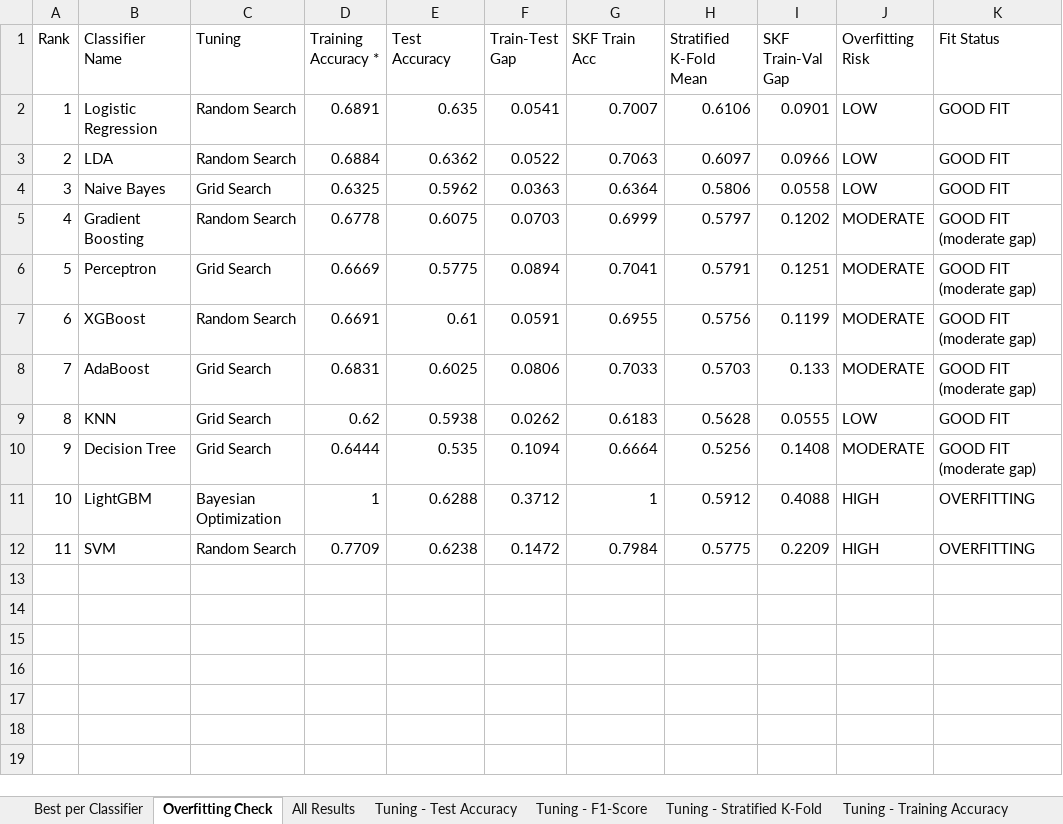
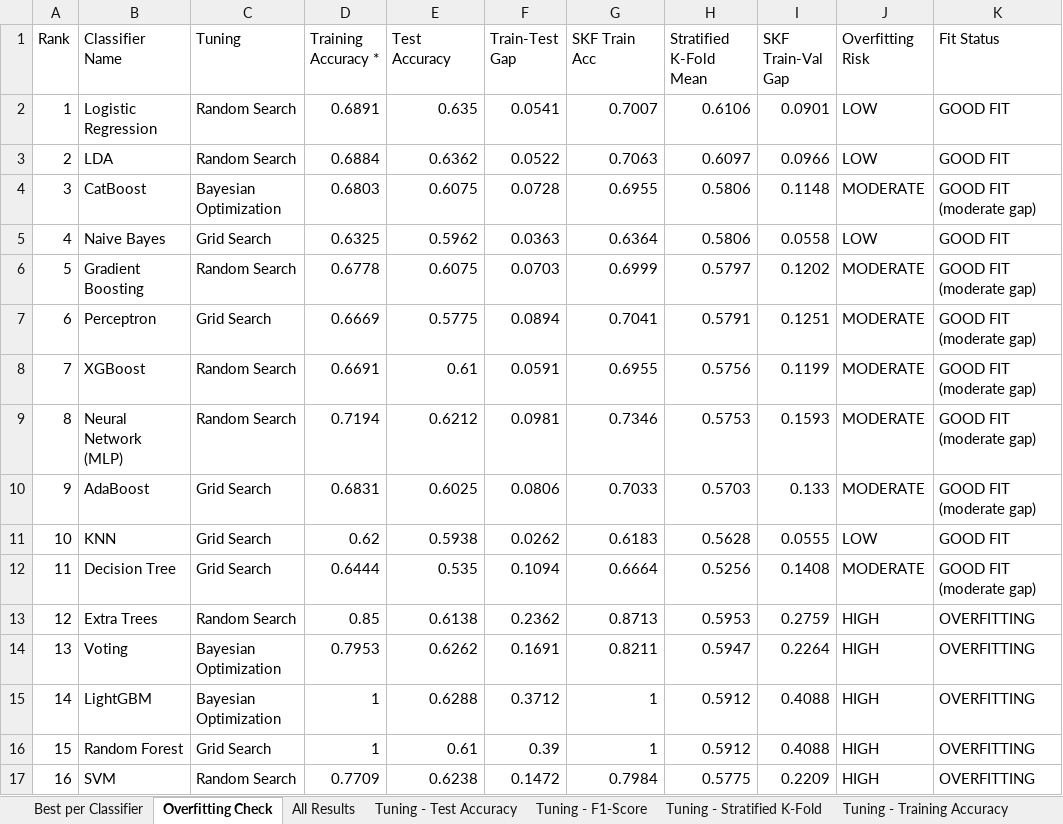
Before and after one commit to LukViper/Factual-and-Non-Factual-Data-, an Excel workbook: results_full/4k/bert/results_bert.xlsx, sheet Overfitting Check, drawn as a sheet; values as stored, in another font and other column widths than the file's, no borders; addresses are those after the commit; the diff names each change by its address in the sheet, - before the commit and + after, or states it on an @@ line.

```diff
--- a/results_full/4k/bert/results_bert.xlsx (sheet Overfitting Check)
+++ b/results_full/4k/bert/results_bert.xlsx (sheet Overfitting Check)
+row 4: 3 | CatBoost | Bayesian Optimization | 0.6803 | 0.6075 | 0.0728 | 0.6955 | 0.5806 | 0.1148 | MODERATE | GOOD FIT (moderate gap)
@@ column A (Rank) renumbered from row 5 down @@
+row 9: 8 | Neural Network (MLP) | Random Search | 0.7194 | 0.6212 | 0.0981 | 0.7346 | 0.5753 | 0.1593 | MODERATE | GOOD FIT (moderate gap)
+row 13: 12 | Extra Trees | Random Search | 0.85 | 0.6138 | 0.2362 | 0.8713 | 0.5953 | 0.2759 | HIGH | OVERFITTING
+row 14: 13 | Voting | Bayesian Optimization | 0.7953 | 0.6262 | 0.1691 | 0.8211 | 0.5947 | 0.2264 | HIGH | OVERFITTING
+row 16: 15 | Random Forest | Grid Search | 1 | 0.61 | 0.39 | 1 | 0.5912 | 0.4088 | HIGH | OVERFITTING
```
Also changed, not shown: sheet Misclass Vote Counts, sheet Misclass by >=5 Clfs, sheet Search Logs, sheet All Results, sheet Best per Classifier, sheet Always Misclassified, 8 more sheets, other sheet tabs, results_full/FINAL_all_results.xlsx, results_full/FINAL_misclassified_ge5.xlsx, 5 other files.
